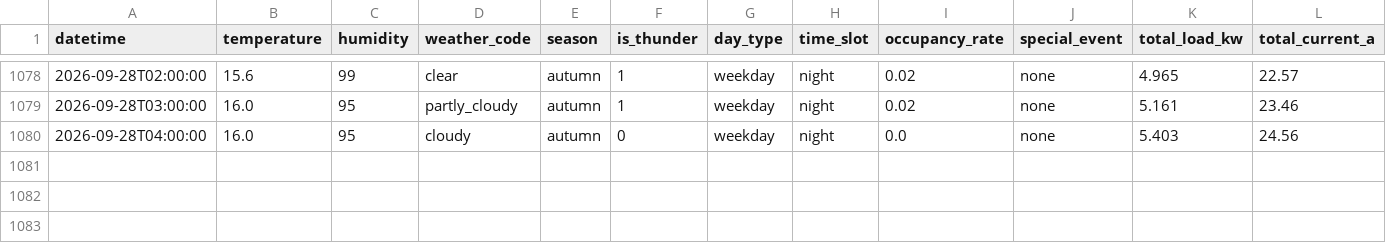
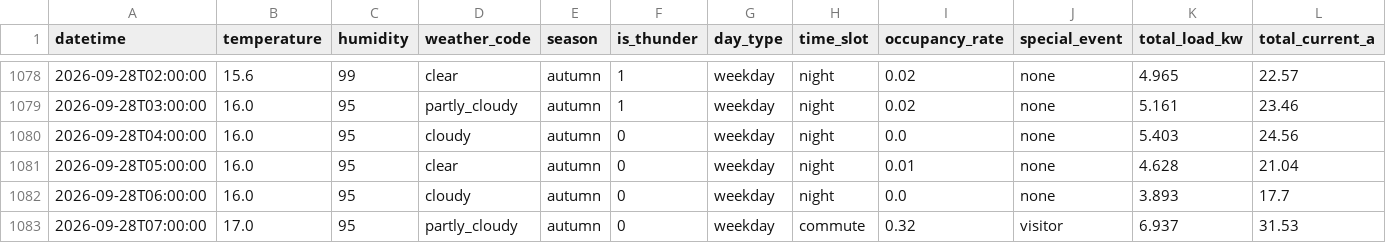
Before and after one commit to wnstjq813-web/smart-panel-data, a CSV file: data/panel_simulation.csv, drawn as a sheet; only a part is shown, gaps mark what is left out; rows hold the shown columns only; the diff names each change by its address in the sheet, - before the commit and + after, or states it on an @@ line.

Commit message:
[모니터] 2026-09-28 07:29 (3행 추가)

```diff
--- a/data/panel_simulation.csv
+++ b/data/panel_simulation.csv
+row 1081: 2026-09-28T05:00:00 | 16.0 | 95 | clear | autumn | 0 | weekday | night | 0.01 | none | 4.628 | 21.04
+row 1082: 2026-09-28T06:00:00 | 16.0 | 95 | cloudy | autumn | 0 | weekday | night | 0.0 | none | 3.893 | 17.7
+row 1083: 2026-09-28T07:00:00 | 17.0 | 95 | partly_cloudy | autumn | 0 | weekday | commute | 0.32 | visitor | 6.937 | 31.53
```
